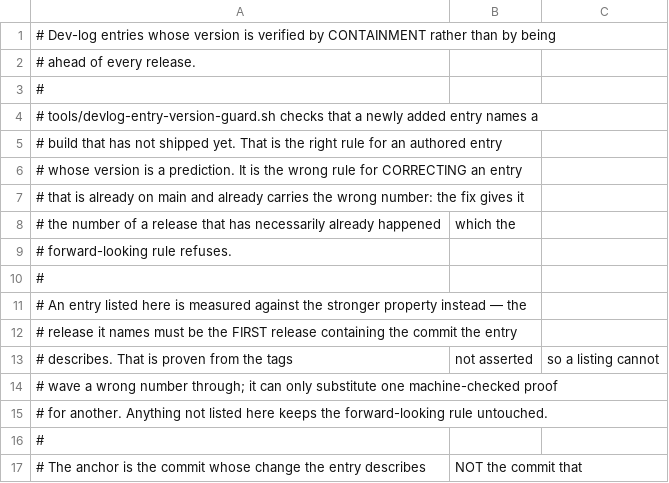
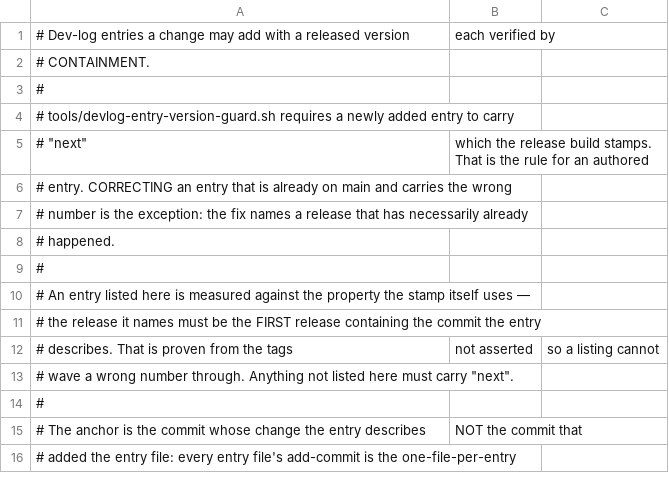
Before and after one commit to devantler-tech/world-at-ruin, a TSV file: tools/devlog-entry-corrections.tsv, drawn as a sheet; only a part is shown; the shorter side is filled out with more unchanged rows.

```diff
--- a/tools/devlog-entry-corrections.tsv
+++ b/tools/devlog-entry-corrections.tsv
@@ -1,16 +1,14 @@
-# Dev-log entries whose version is verified by CONTAINMENT rather than by being
-# ahead of every release.
+# Dev-log entries a change may add with a released version, each verified by
+# CONTAINMENT.
 #
-# tools/devlog-entry-version-guard.sh checks that a newly added entry names a
-# build that has not shipped yet. That is the right rule for an authored entry,
-# whose version is a prediction. It is the wrong rule for CORRECTING an entry
-# that is already on main and already carries the wrong number: the fix gives it
-# the number of a release that has necessarily already happened, which the
-# forward-looking rule refuses.
+# tools/devlog-entry-version-guard.sh requires a newly added entry to carry
+# "next", which the release build stamps. That is the rule for an authored
+# entry. CORRECTING an entry that is already on main and carries the wrong
+# number is the exception: the fix names a release that has necessarily already
+# happened.
 #
-# An entry listed here is measured against the stronger property instead — the
-# release it names must be the FIRST release containing the commit the entry
+# An entry listed here is measured against the property the stamp itself uses —
+# the release it names must be the FIRST release containing the commit the entry
 # describes. That is proven from the tags, not asserted, so a listing cannot
-# wave a wrong number through; it can only substitute one machine-checked proof
-# for another. Anything not listed here keeps the forward-looking rule untouched.
+# wave a wrong number through. Anything not listed here must carry "next".
 #
```
Also changed, not shown: 12 other files.
